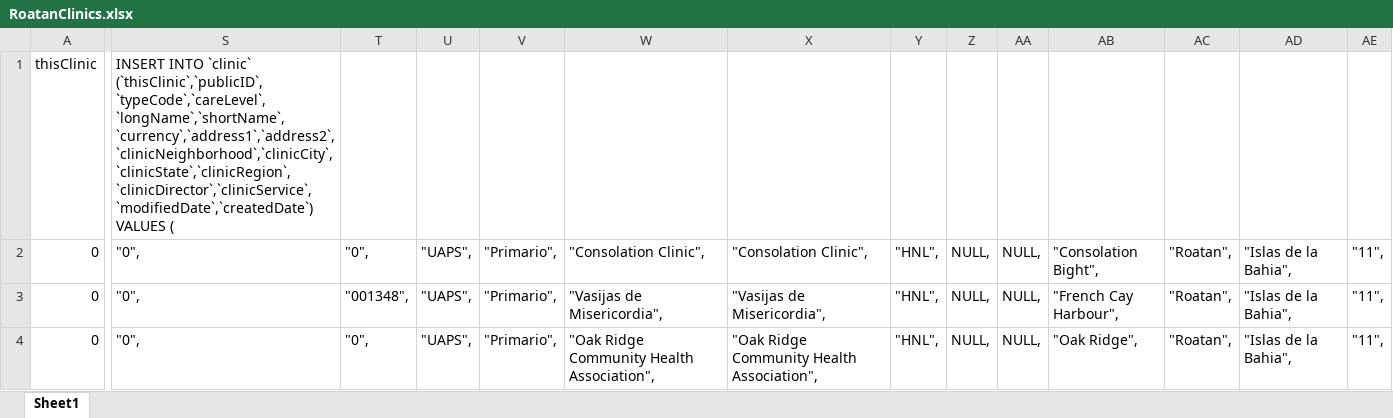
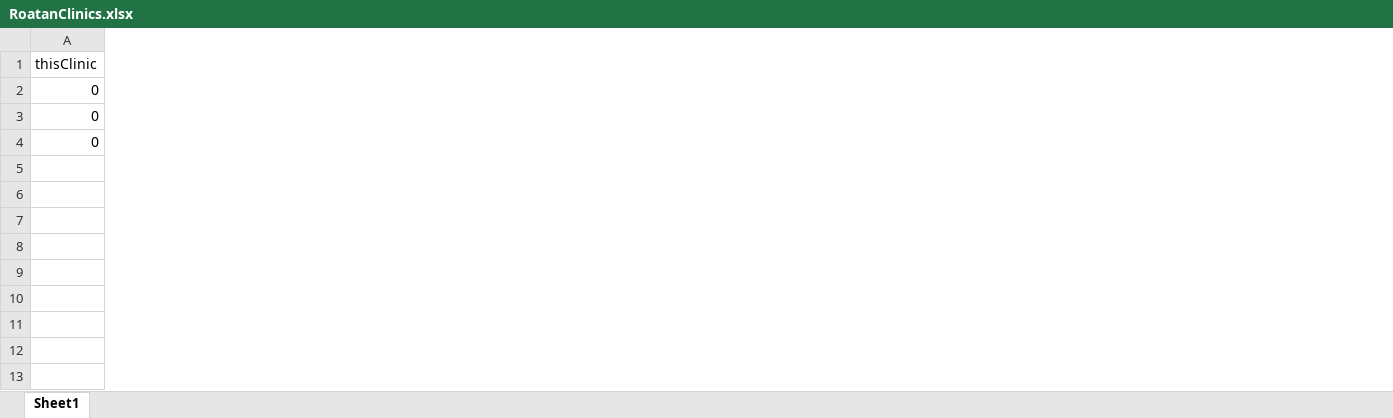
Before and after one commit to docsbydesign/piClinic, an Excel workbook: tools/RoatanClinics.xlsx, sheet Sheet1, drawn as a sheet; only a part is shown, gaps mark what is left out; values as stored, in another font and other column widths than the file's, no borders; the diff covers the shown part only; the diff names each change by its address in the sheet, - before the commit and + after, or states it on an @@ line.

Commit message:
Added roatanClinics script to load clinics

```diff
--- a/tools/RoatanClinics.xlsx (sheet Sheet1)
+++ b/tools/RoatanClinics.xlsx (sheet Sheet1)
@@ column S hidden, rows 1-4: INSERT INTO `clinic` (`thisClinic`,`publicID`,`typeCode`,`careLevel`,`longName`,`shortName`,`currency`,`address1`,`address2`,`clinicNeighborhood`,`clinicCity`,`clinicState`,`clinicRegion`,`clinicDirector`,`clinicService`,`modifiedDate`,`createdDate`) VALUES ( | "0", | "0", | "0", @@
@@ column T hidden, rows 2-4: "0", | "001348", | "0", @@
@@ column U hidden, rows 2-4: all "UAPS", @@
@@ column V hidden, rows 2-4: all "Primario", @@
@@ column W hidden, rows 2-4: "Consolation Clinic", | "Vasijas de Misericordia", | "Oak Ridge Community Health Association", @@
@@ column X hidden, rows 2-4: "Consolation Clinic", | "Vasijas de Misericordia", | "Oak Ridge Community Health Association", @@
@@ column Y hidden, rows 2-4: all "HNL", @@
@@ column Z hidden, rows 2-4: all NULL, @@
@@ column AA hidden, rows 2-4: all NULL, @@
@@ column AB hidden, rows 2-4: "Consolation Bight", | "French Cay Harbour", | "Oak Ridge", @@
@@ column AC hidden, rows 2-4: all "Roatan", @@
@@ column AD hidden, rows 2-4: all "Islas de la Bahia", @@
@@ column AE hidden, rows 2-4: all "11", @@
```
Also changed, not shown: 7 removed columns and 4 edited cells elsewhere in this sheet, hidden cells, 1 other file.
